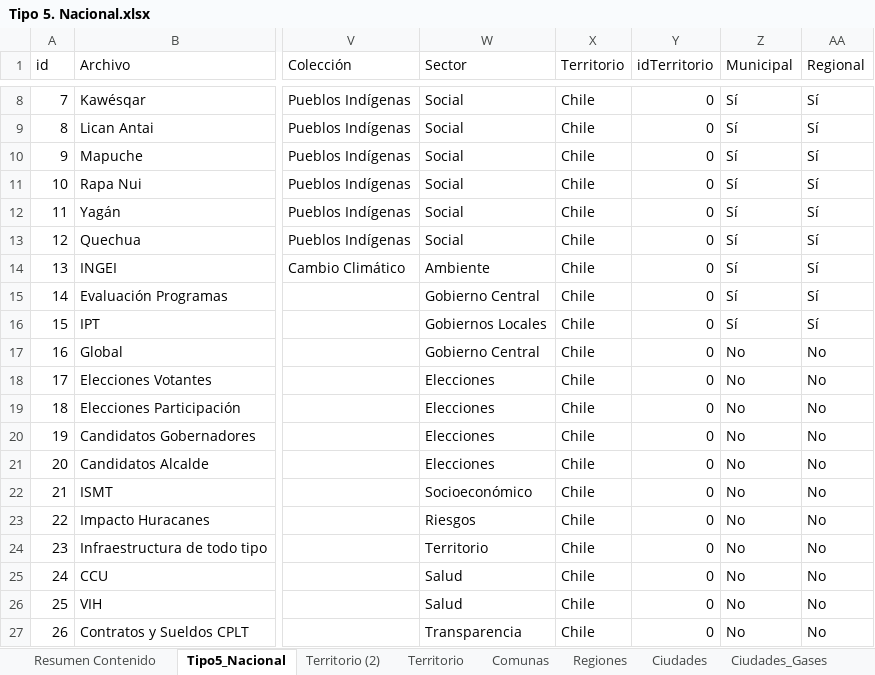
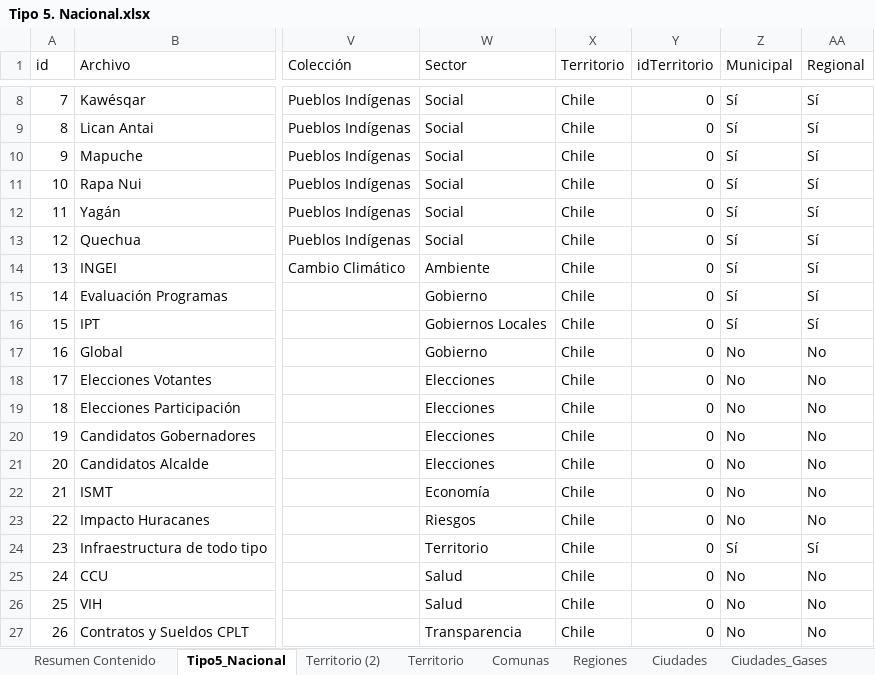
Before and after one commit to Sud-Austral/MONITOREO-DI, an Excel workbook: 000 BASE GENERAL 2022/Tipo 5. Nacional.xlsx, sheet Tipo5_Nacional, drawn as a sheet; only a part is shown, gaps mark what is left out; values as stored, in another font and other column widths than the file's, no borders; conditional formats and table styles not drawn; the diff covers the shown part only; the diff names each change by its address in the sheet, - before the commit and + after, or states it on an @@ line.

```diff
--- a/000 BASE GENERAL 2022/Tipo 5. Nacional.xlsx (sheet Tipo5_Nacional)
+++ b/000 BASE GENERAL 2022/Tipo 5. Nacional.xlsx (sheet Tipo5_Nacional)
-W15 (Sector): Gobierno Central
+W15 (Sector): Gobierno
-W17 (Sector): Gobierno Central
+W17 (Sector): Gobierno
-W22 (Sector): Socioeconómico
+W22 (Sector): Economía
-Z24 (Municipal): No
+Z24 (Municipal): Sí
-AA24 (Regional): No
+AA24 (Regional): Sí
```
Also changed, not shown: 25 added rows elsewhere in this sheet, sheet Resumen Contenido, charts or pictures, 5 other files.
